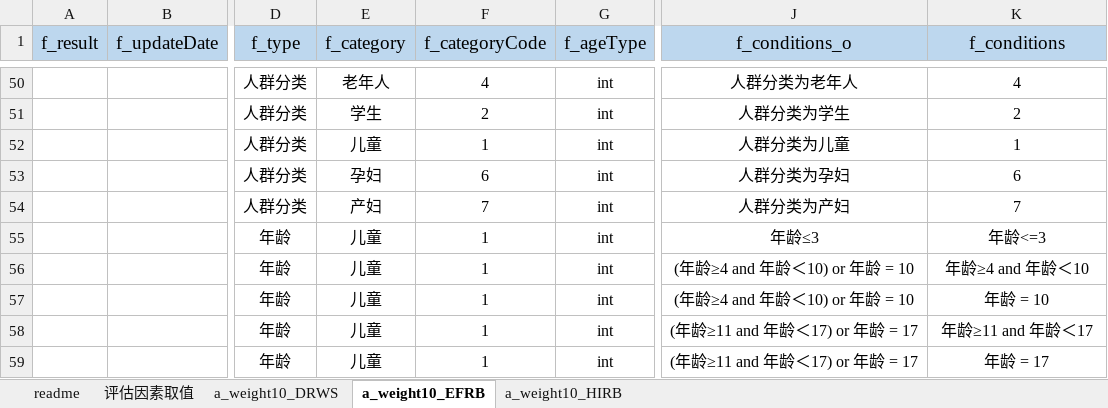
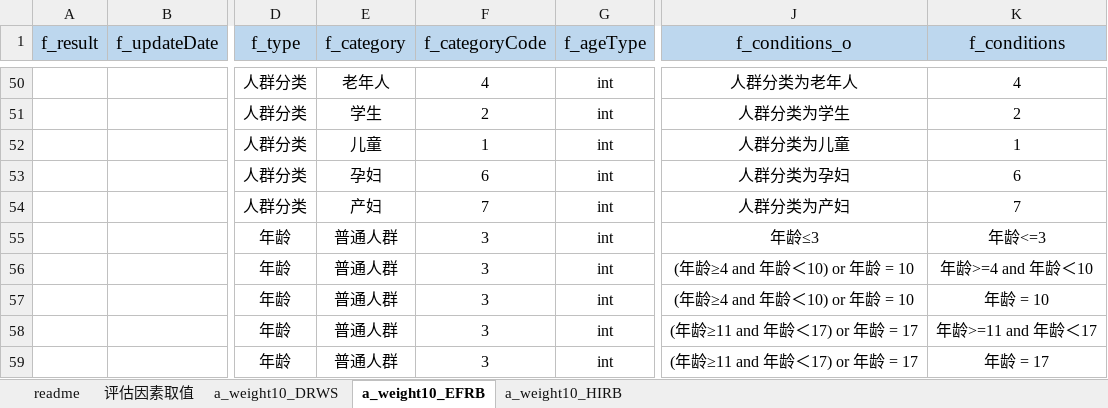
Before and after one commit to skducn/project1, an Excel workbook: instance/zyjk/CHC/rule/weight/1.0/weight10.xlsx, sheet a_weight10_EFRB, drawn as a sheet; only a part is shown, gaps mark what is left out; values as stored, in another font and other column widths than the file's, no borders; the diff names each change by its address in the sheet, - before the commit and + after, or states it on an @@ line.

```diff
--- a/instance/zyjk/CHC/rule/weight/1.0/weight10.xlsx (sheet a_weight10_EFRB)
+++ b/instance/zyjk/CHC/rule/weight/1.0/weight10.xlsx (sheet a_weight10_EFRB)
-E55:E59 (f_category): 儿童
+E55:E59 (f_category): 普通人群
-F55:F59 (f_categoryCode): 1
+F55:F59 (f_categoryCode): 3
-K56 (f_conditions): 年龄≥4 and 年龄＜10
+K56 (f_conditions): 年龄>=4 and 年龄＜10
-K58 (f_conditions): 年龄≥11 and 年龄＜17
+K58 (f_conditions): 年龄>=11 and 年龄＜17
```
Also changed, not shown: instance/stock/sh/sh.xlsx, instance/stock/sz/sz.xlsx, 17 other files.
